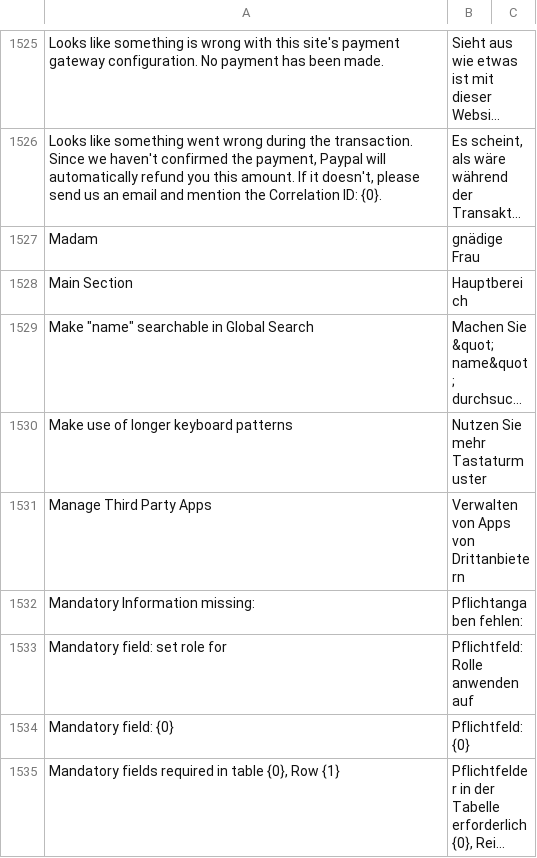
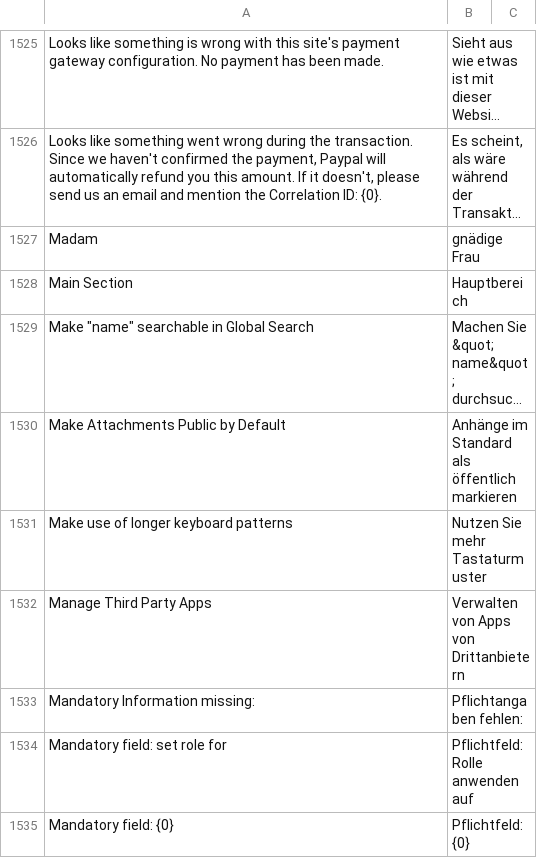
Before and after one commit to Dinext-pro/dinext_platform, a CSV file: frappe/translations/de.csv, drawn as a sheet; only a part is shown, gaps mark what is left out; the shorter side is filled out with more unchanged rows; long unchanged cells end in …; the diff names each change by its address in the sheet, - before the commit and + after, or states it on an @@ line.

Commit message:
chore: update de translation (#18476)
Make Attachments Public by Default, Anhänge im Standard als öffentlich markieren,

```diff
--- a/frappe/translations/de.csv
+++ b/frappe/translations/de.csv
+row 1530: Make Attachments Public by Default | Anhänge im Standard als öffentlich markieren
```
